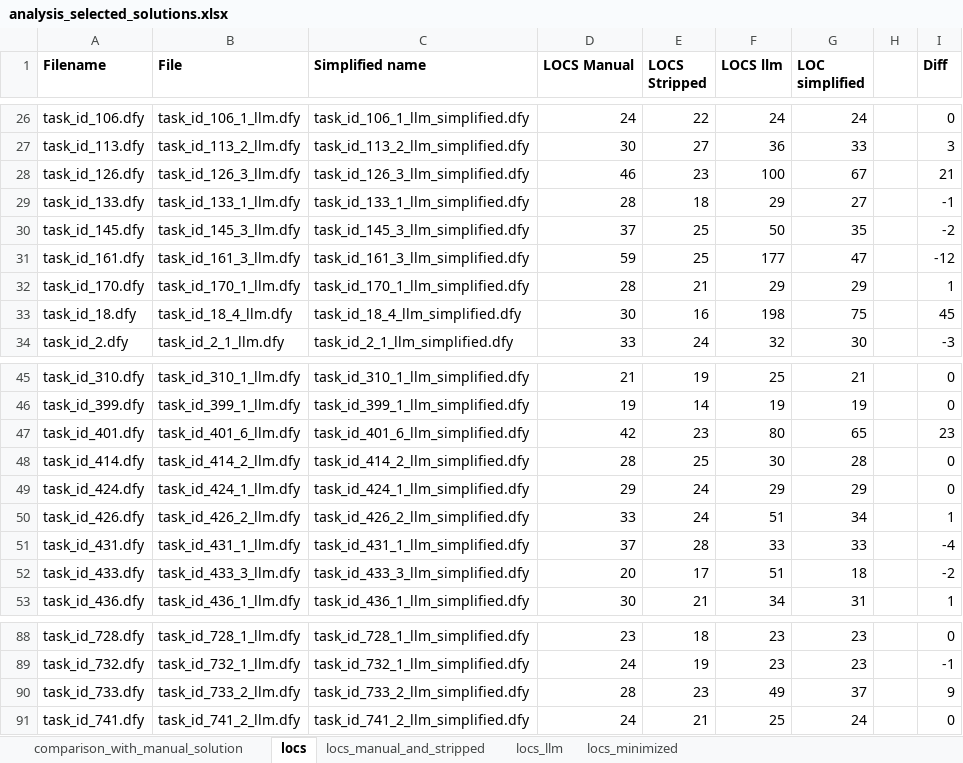
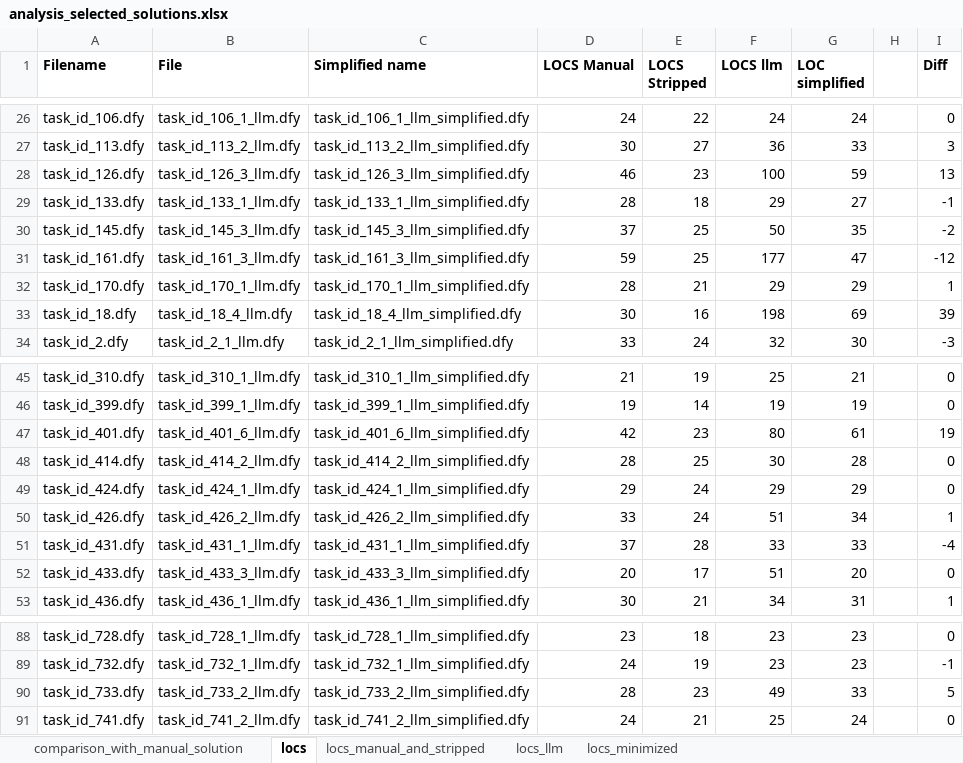
Before and after one commit to joaopascoalfariafeup/testdafny110, an Excel workbook: data_analysis/analysis_selected_solutions.xlsx, sheet locs, drawn as a sheet; only a part is shown, gaps mark what is left out; values as stored, in another font and other column widths than the file's, no borders; the diff covers the shown part only; the diff names each change by its address in the sheet, - before the commit and + after, or states it on an @@ line.

```diff
--- a/data_analysis/analysis_selected_solutions.xlsx (sheet locs)
+++ b/data_analysis/analysis_selected_solutions.xlsx (sheet locs)
-G28 (LOC simplified): 67
+G28 (LOC simplified): 59
-I28 (Diff): 21
+I28 (Diff): 13
-G33 (LOC simplified): 75
+G33 (LOC simplified): 69
-I33 (Diff): 45
+I33 (Diff): 39
-G47 (LOC simplified): 65
+G47 (LOC simplified): 61
-I47 (Diff): 23
+I47 (Diff): 19
-G52 (LOC simplified): 18
+G52 (LOC simplified): 20
-I52 (Diff): -2
+I52 (Diff): 0
-G90 (LOC simplified): 37
+G90 (LOC simplified): 33
-I90 (Diff): 9
+I90 (Diff): 5
```
Also changed, not shown: 1 added row and 17 edited cells elsewhere in this sheet, sheet locs_minimized, 22 other files.
